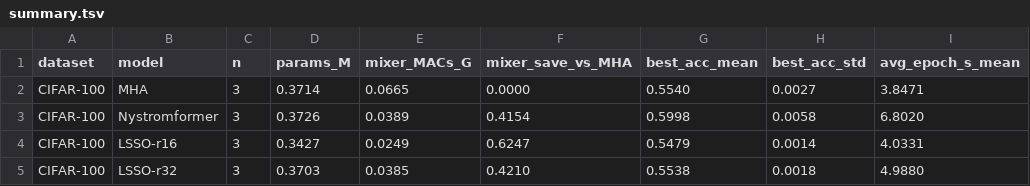
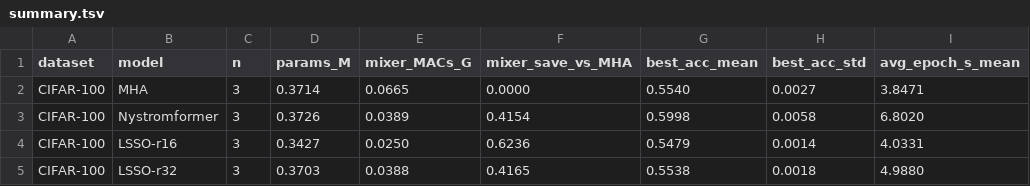
Before and after one commit to Yang916-yy/LSSO, a TSV file: paper_results/cifar100_cv_main/summary.tsv, drawn as a sheet.

```diff
--- a/paper_results/cifar100_cv_main/summary.tsv
+++ b/paper_results/cifar100_cv_main/summary.tsv
@@ -3,3 +3,3 @@ CIFAR-100	MHA	3	0.3714	0.0665	0.0000	0.5540	0.0027	3.8471
 CIFAR-100	Nystromformer	3	0.3726	0.0389	0.4154	0.5998	0.0058	6.8020
-CIFAR-100	LSSO-r16	3	0.3427	0.0249	0.6247	0.5479	0.0014	4.0331
-CIFAR-100	LSSO-r32	3	0.3703	0.0385	0.4210	0.5538	0.0018	4.9880
+CIFAR-100	LSSO-r16	3	0.3427	0.0250	0.6236	0.5479	0.0014	4.0331
+CIFAR-100	LSSO-r32	3	0.3703	0.0388	0.4165	0.5538	0.0018	4.9880
```
Also changed, not shown: paper_results/diffusion_imagenet100/summary.tsv, paper_results/msmarco_beir_transfer/summary.tsv, 14 other files.
